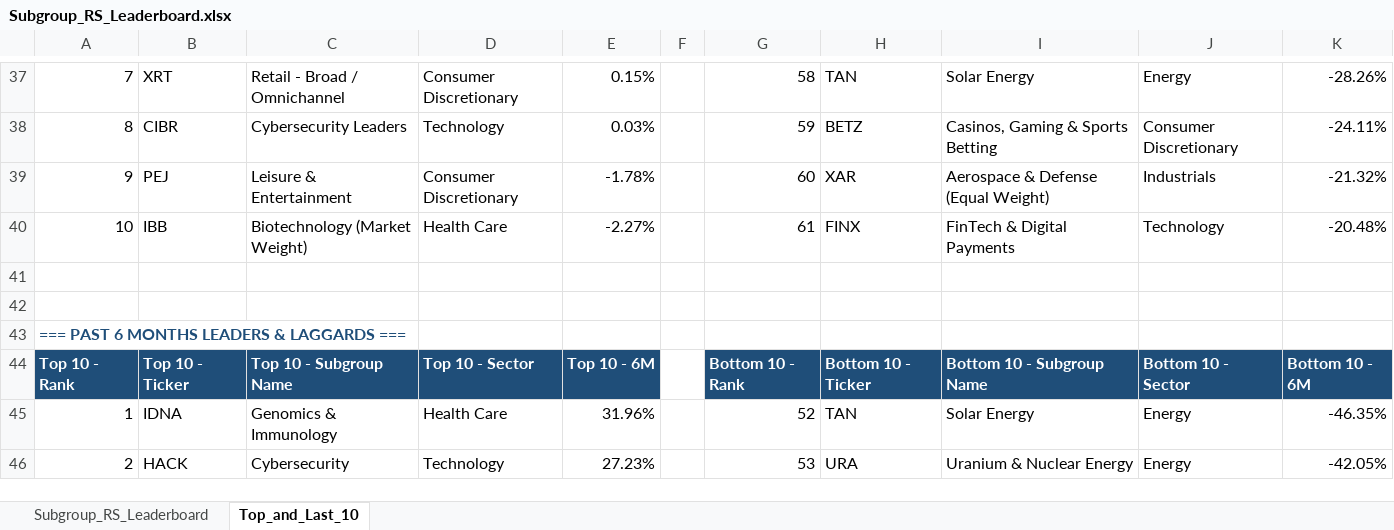
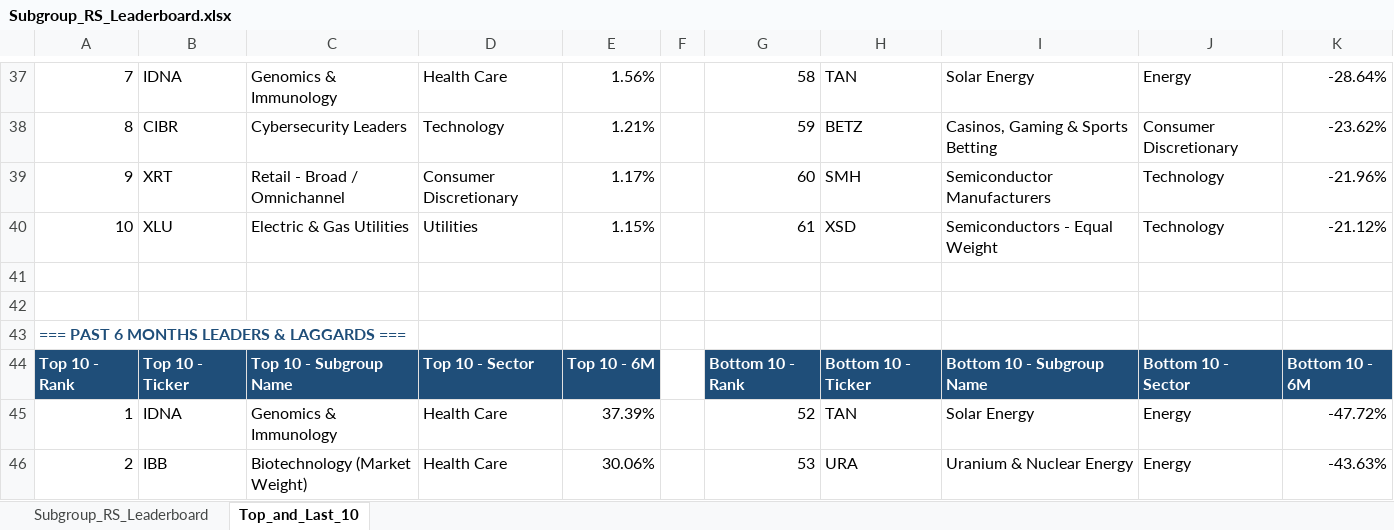
Before and after one commit to Jamesssurfer/SubGroup-Tracker, an Excel workbook: Subgroup_RS_Leaderboard.xlsx, sheet Top_and_Last_10, drawn as a sheet; only a part is shown, gaps mark what is left out; values as stored, in another font and other column widths than the file's, no borders; formulas without a stored value are shown as written; the diff covers the shown part only; the diff names each change by its address in the sheet, - before the commit and + after, or states it on an @@ line.

```diff
--- a/Subgroup_RS_Leaderboard.xlsx (sheet Top_and_Last_10)
+++ b/Subgroup_RS_Leaderboard.xlsx (sheet Top_and_Last_10)
-B37: XRT
+B37: IDNA
-C37: Retail - Broad / Omnichannel
+C37: Genomics & Immunology
-D37: Consumer Discretionary
+D37: Health Care
-E37: 0.15%
+E37: 1.56%
-K37: -28.26%
+K37: -28.64%
-E38: 0.03%
+E38: 1.21%
-K38: -24.11%
+K38: -23.62%
-B39: PEJ
+B39: XRT
-C39: Leisure & Entertainment
+C39: Retail - Broad / Omnichannel
-E39: -1.78%
+E39: 1.17%
-H39: XAR
+H39: SMH
-I39: Aerospace & Defense (Equal Weight)
+I39: Semiconductor Manufacturers
-J39: Industrials
+J39: Technology
-K39: -21.32%
+K39: -21.96%
-B40: IBB
+B40: XLU
-C40: Biotechnology (Market Weight)
+C40: Electric & Gas Utilities
-D40: Health Care
+D40: Utilities
-E40: -2.27%
+E40: 1.15%
-H40: FINX
+H40: XSD
-I40: FinTech & Digital Payments
+I40: Semiconductors - Equal Weight
-K40: -20.48%
+K40: -21.12%
-E45: 31.96%
+E45: 37.39%
-K45: -46.35%
+K45: -47.72%
-B46: HACK
+B46: IBB
-C46: Cybersecurity
+C46: Biotechnology (Market Weight)
-D46: Technology
+D46: Health Care
-E46: 27.23%
+E46: 30.06%
-K46: -42.05%
+K46: -43.63%
```
Also changed, not shown: 12 added rows, 12 removed rows and 179 edited cells elsewhere in this sheet, sheet Subgroup_RS_Leaderboard.
